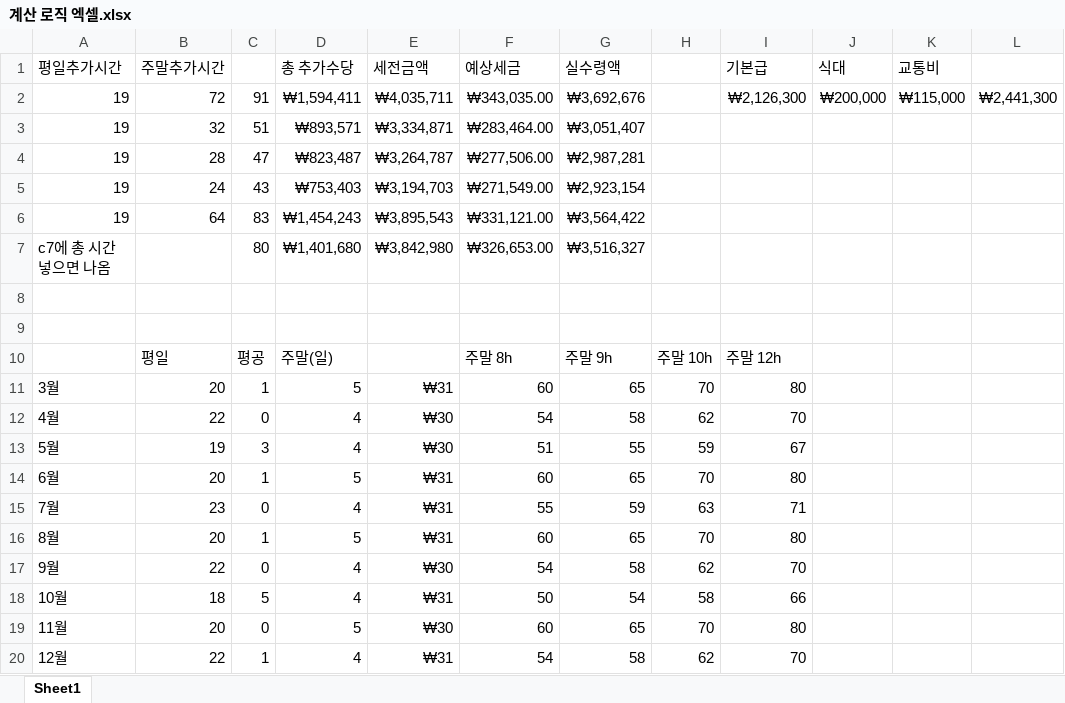
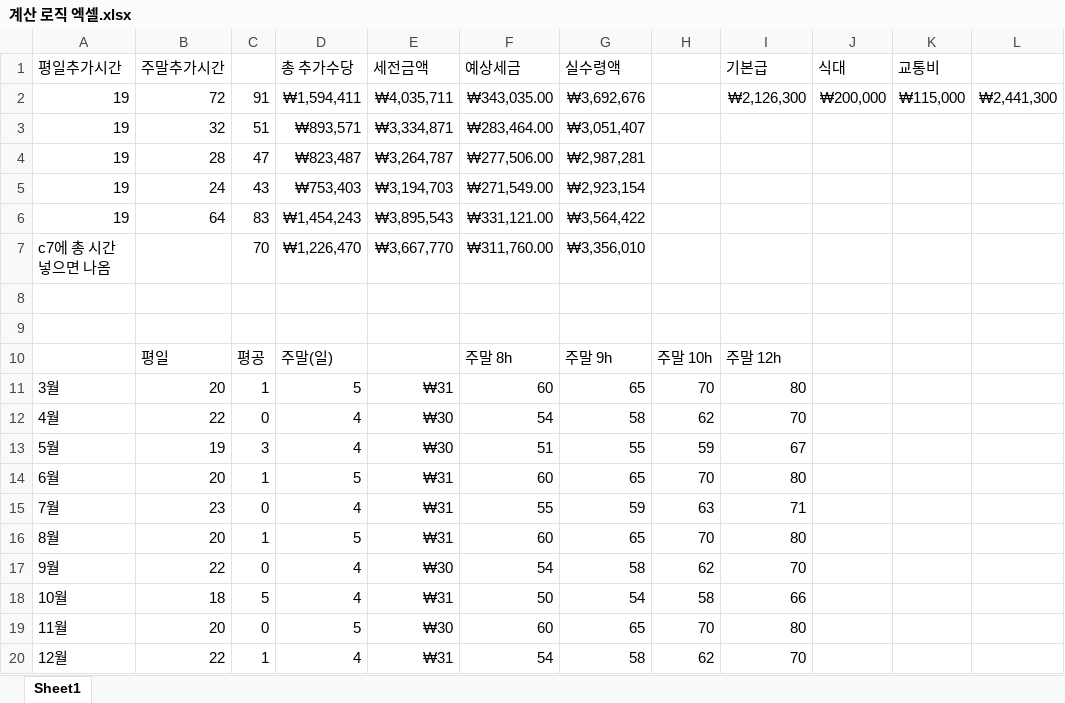
Before and after one commit to ppark-jjong/TWLKR-TMS, an Excel workbook: 계산 로직 엑셀.xlsx, sheet Sheet1, drawn as a sheet; only a part is shown; values as stored, in another font and other column widths than the file's, no borders; the diff names each change by its address in the sheet, - before the commit and + after, or states it on an @@ line.

```diff
--- a/계산 로직 엑셀.xlsx (sheet Sheet1)
+++ b/계산 로직 엑셀.xlsx (sheet Sheet1)
-C7: 80
+C7: 70
-D7 (총 추가수당): ₩1,401,680
+D7 (총 추가수당): ₩1,226,470
-E7 (세전금액): ₩3,842,980
+E7 (세전금액): ₩3,667,770
-F7 (예상세금): ₩326,653.00
+F7 (예상세금): ₩311,760.00
-G7 (실수령액): ₩3,516,327
+G7 (실수령액): ₩3,356,010
```
Also changed, not shown: 16 other files.
